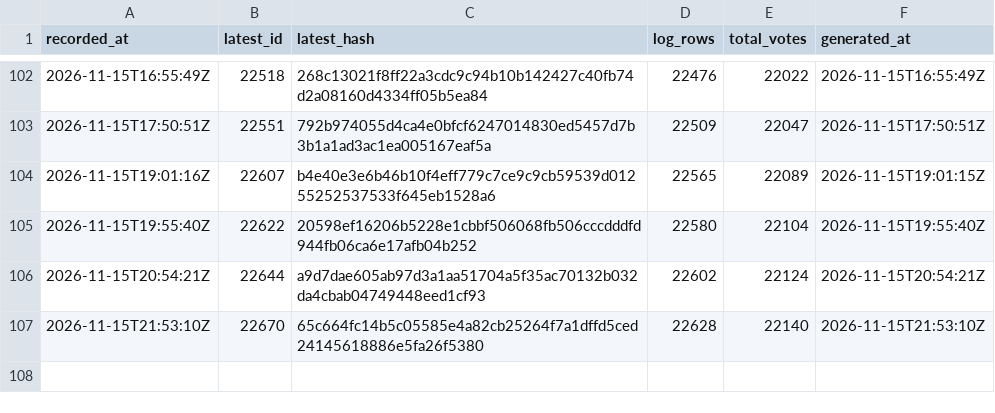
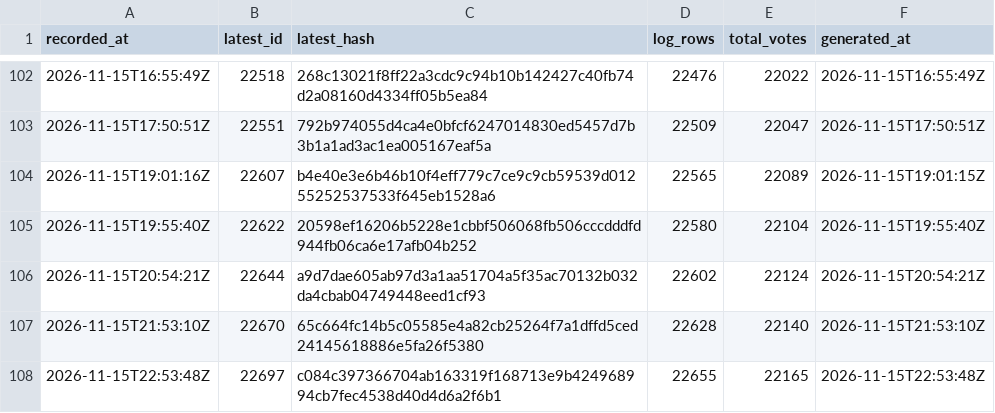
Before and after one commit to listastudentore-afk/lista-studentore-audit, a CSV file: heads.csv, drawn as a sheet; only a part is shown, gaps mark what is left out; the diff names each change by its address in the sheet, - before the commit and + after, or states it on an @@ line.

```diff
--- a/heads.csv
+++ b/heads.csv
+row 108: 2026-11-15T22:53:48Z | 22697 | c084c397366704ab163319f168713e9b424968994cb7fec4538d40d4d6a2f6b1 | 22655 | 22165 | 2026-11-15T22:53:48Z
```
Also changed, not shown: tirana-heads.csv, 1 other file.
